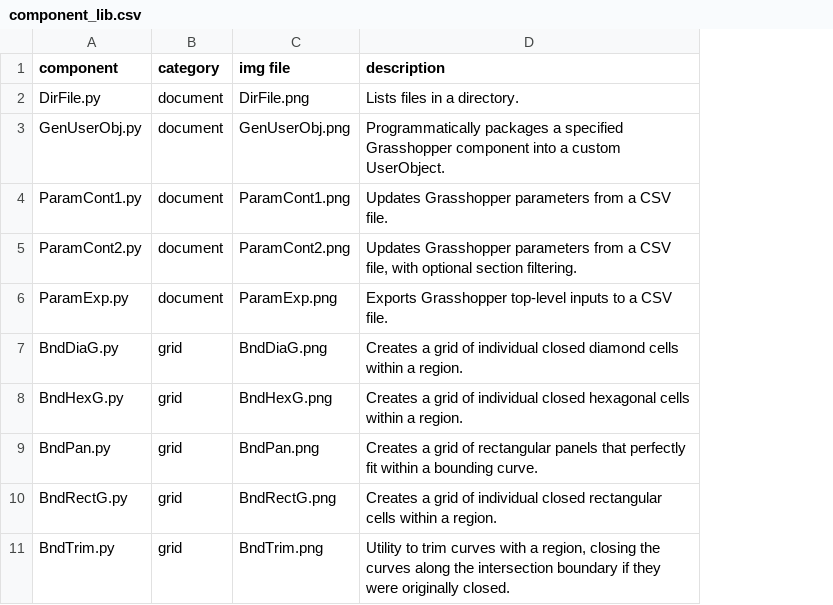
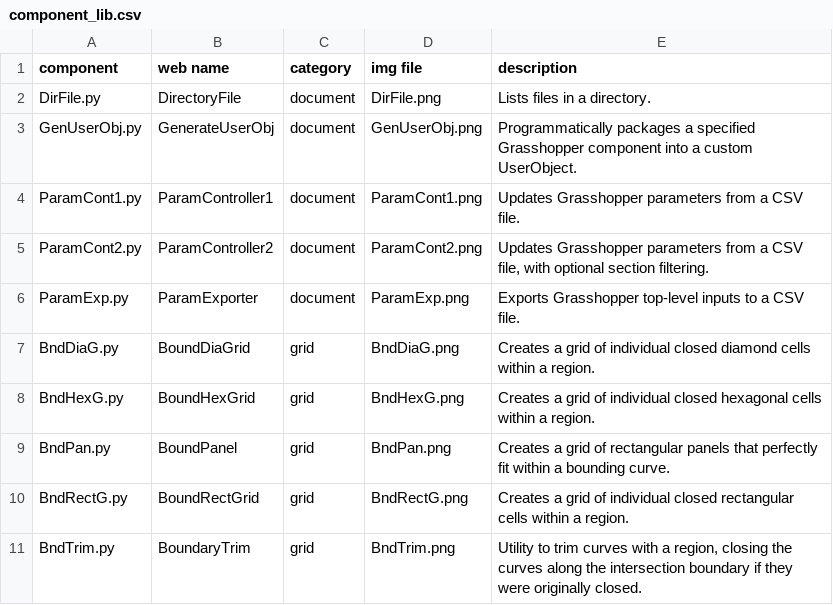
Before and after one commit to felipeharker/parametric-sandbox, a CSV file: 3_web/component_lib.csv, drawn as a sheet; only a part is shown; the diff names each change by its address in the sheet, - before the commit and + after, or states it on an @@ line.

Commit message:
feat: Add web name column to component_lib.csv and update build script
- Added a new 'web name' column as the second column in `component_lib.csv`
- Pre-filled the column using the `ghenv.Component.Name` property in `.py` scripts or falling back to filename without extension for `.cs` and components without names.
- Updated `3_web/build.py` to use the 'web name' as the component display title in the generated `index.html`.
- Re-built the website.

```diff
--- a/3_web/component_lib.csv
+++ b/3_web/component_lib.csv
+column B (web name), rows 2-11: DirectoryFile | GenerateUserObj | ParamController1 | ParamController2 | ParamExporter | BoundDiaGrid | BoundHexGrid | BoundPanel | BoundRectGrid | BoundaryTrim
```
Also changed, not shown: 3 other files.
